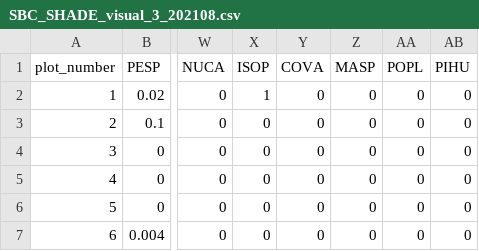
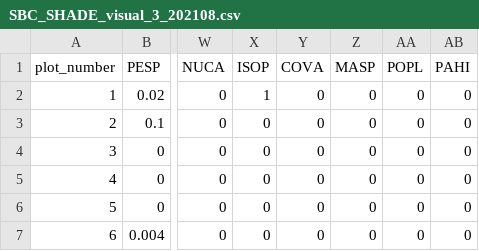
Before and after one commit to avhesketh/semibalanus, a CSV file: raw_data/shade/SBC_SHADE_visual_3_202108.csv, drawn as a sheet; only a part is shown, gaps mark what is left out; the diff names each change by its address in the sheet, - before the commit and + after, or states it on an @@ line.

```diff
--- a/raw_data/shade/SBC_SHADE_visual_3_202108.csv
+++ b/raw_data/shade/SBC_SHADE_visual_3_202108.csv
-AB1: PIHU
+AB1: PAHI
```
Also changed, not shown: raw_data/SBC_siteinformation.csv, raw_data/mortality/SBC_MORT_surveys.csv, 27 other files.
